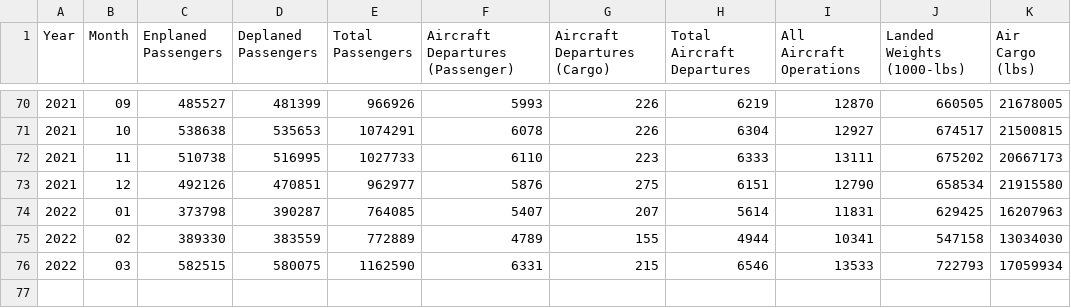
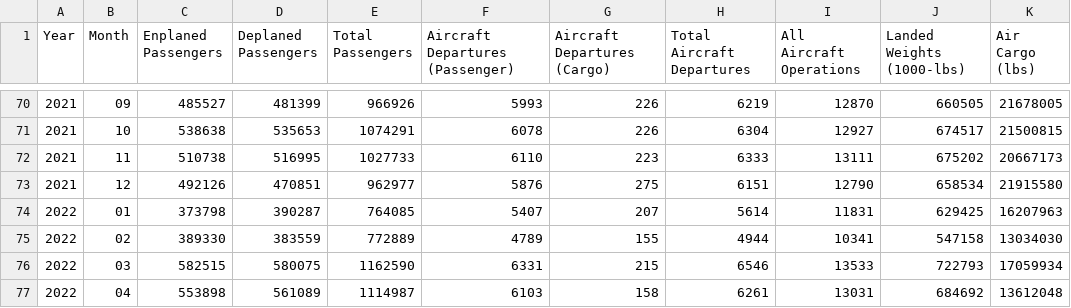
Before and after one commit to gavinr/stl-lambert-airport-data, a CSV file: data/monthly.csv, drawn as a sheet; only a part is shown, gaps mark what is left out; the diff names each change by its address in the sheet, - before the commit and + after, or states it on an @@ line.

Commit message:
april 2022 data

```diff
--- a/data/monthly.csv
+++ b/data/monthly.csv
+row 77: 2022 | 04 | 553898 | 561089 | 1114987 | 6103 | 158 | 6261 | 13031 | 684692 | 13612048
```
Also changed, not shown: 1 other file.
